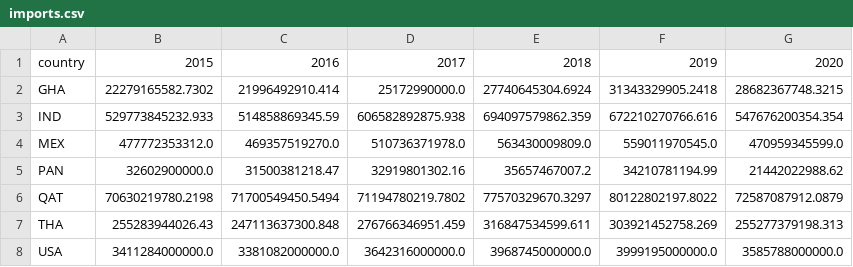
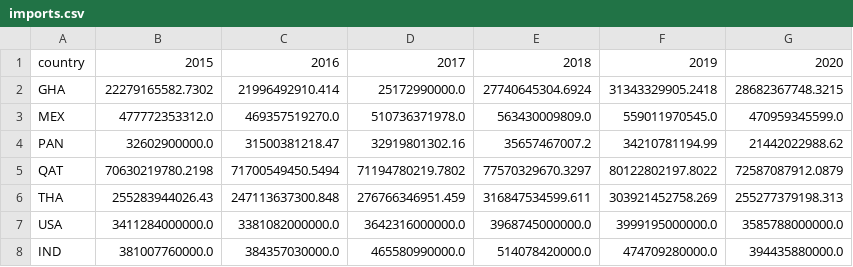
Before and after one commit to tdushime/ReactDash, a CSV file: public/imports.csv, drawn as a sheet; removed rows and columns are numbered as before the commit, all else as after; the diff names each change by its address in the sheet, - before the commit and + after, or states it on an @@ line.

Commit message:
imports dash

```diff
--- a/public/imports.csv
+++ b/public/imports.csv
-row 3: IND | 529773845232.933 | 514858869345.59 | 606582892875.938 | 694097579862.359 | 672210270766.616 | 547676200354.354
+row 8: IND | 381007760000.0 | 384357030000.0 | 465580990000.0 | 514078420000.0 | 474709280000.0 | 394435880000.0
```
Also changed, not shown: public/exports.csv, 1 other file.
